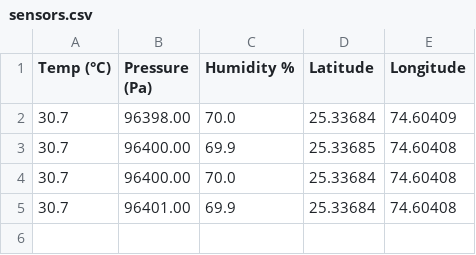
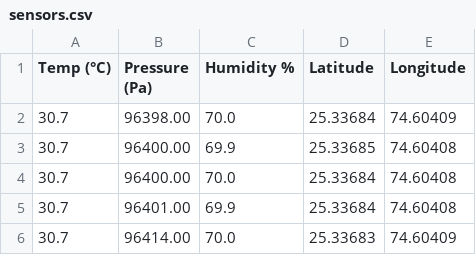
Before and after one commit to bhaweshkumawat/collected-data, a CSV file: sensors.csv, drawn as a sheet; the diff names each change by its address in the sheet, - before the commit and + after, or states it on an @@ line.

Commit message:
more tests

```diff
--- a/sensors.csv
+++ b/sensors.csv
+row 6: 30.7 | 96414.00 | 70.0 | 25.33683 | 74.60409
```
